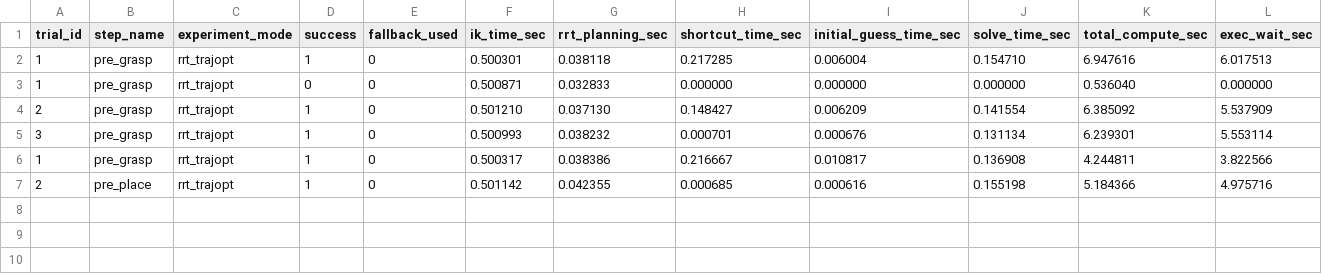
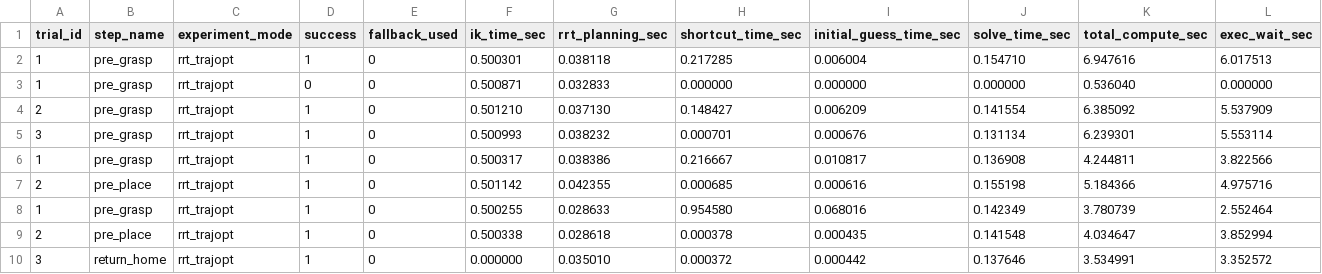
Before and after one commit to Ignimkk/pick_place_module, a CSV file: results/rrt_traj_results.csv, drawn as a sheet; only a part is shown; rows hold the shown columns only; the diff names each change by its address in the sheet, - before the commit and + after, or states it on an @@ line.

Commit message:
TrajOpt 분기 closed-loop 실행, abort flag + /pick_place/cancel 서비스 추가, detach → worker queue + safe shutdown, gripper Reentrant cbg

```diff
--- a/results/rrt_traj_results.csv
+++ b/results/rrt_traj_results.csv
+row 8: 1 | pre_grasp | rrt_trajopt | 1 | 0 | 0.500255 | 0.028633 | 0.954580 | 0.068016 | 0.142349 | 3.780739 | 2.552464
+row 9: 2 | pre_place | rrt_trajopt | 1 | 0 | 0.500338 | 0.028618 | 0.000378 | 0.000435 | 0.141548 | 4.034647 | 3.852994
+row 10: 3 | return_home | rrt_trajopt | 1 | 0 | 0.000000 | 0.035010 | 0.000372 | 0.000442 | 0.137646 | 3.534991 | 3.352572
```
Also changed, not shown: 10 other files.
